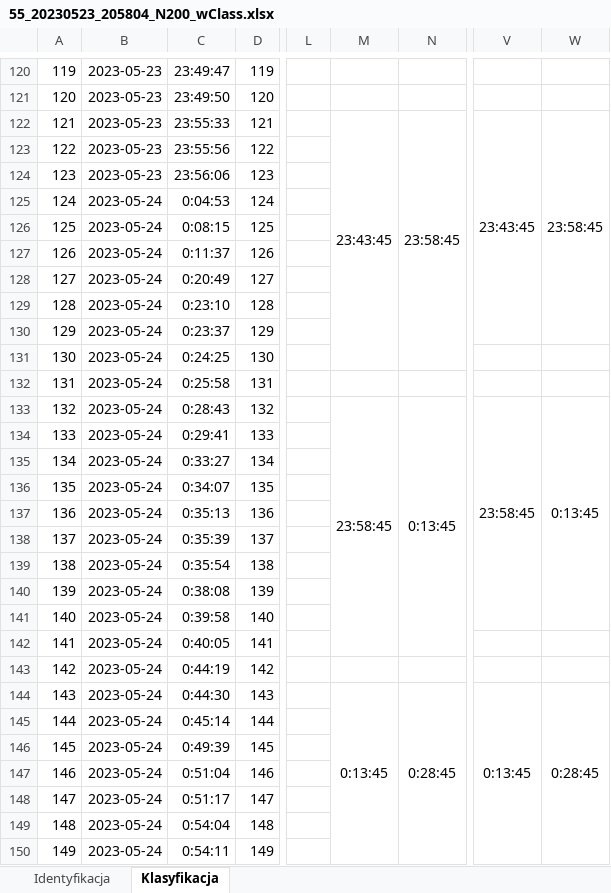
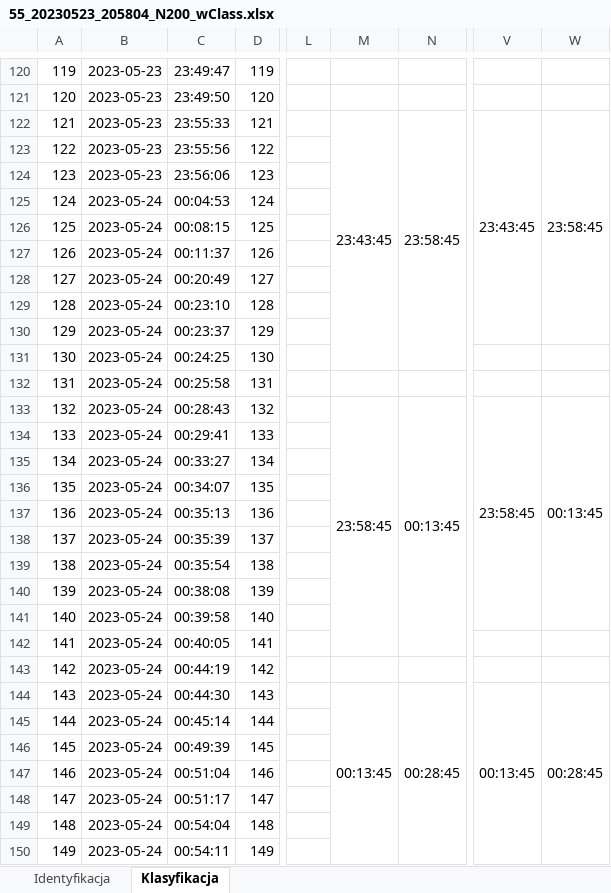
Before and after one commit to PiotrMarciniakKcj/ReportsGenerator, an Excel workbook: 55_20230523_205804_N200_wClass.xlsx, sheet Klasyfikacja, drawn as a sheet; only a part is shown, gaps mark what is left out; values as stored, in another font and other column widths than the file's, no borders; the diff covers the shown part only; the diff names each change by its address in the sheet, - before the commit and + after, or states it on an @@ line.

Commit message:
pasting the classification tables

```diff
--- a/55_20230523_205804_N200_wClass.xlsx (sheet Klasyfikacja)
+++ b/55_20230523_205804_N200_wClass.xlsx (sheet Klasyfikacja)
-C125: 0:04:53
+C125: 00:04:53
-C126: 0:08:15
+C126: 00:08:15
-C127: 0:11:37
+C127: 00:11:37
-C128: 0:20:49
+C128: 00:20:49
-C129: 0:23:10
+C129: 00:23:10
-C130: 0:23:37
+C130: 00:23:37
-C131: 0:24:25
+C131: 00:24:25
-C132: 0:25:58
+C132: 00:25:58
-C133: 0:28:43
+C133: 00:28:43
-N133: 0:13:45
+N133: 00:13:45
-W133: 0:13:45
+W133: 00:13:45
-C134: 0:29:41
+C134: 00:29:41
-C135: 0:33:27
+C135: 00:33:27
-C136: 0:34:07
+C136: 00:34:07
-C137: 0:35:13
+C137: 00:35:13
-C138: 0:35:39
+C138: 00:35:39
-C139: 0:35:54
+C139: 00:35:54
-C140: 0:38:08
+C140: 00:38:08
-C141: 0:39:58
+C141: 00:39:58
-C142: 0:40:05
+C142: 00:40:05
-C143: 0:44:19
+C143: 00:44:19
-C144: 0:44:30
+C144: 00:44:30
-M144: 0:13:45
+M144: 00:13:45
-N144: 0:28:45
+N144: 00:28:45
-V144: 0:13:45
+V144: 00:13:45
-W144: 0:28:45
+W144: 00:28:45
-C145: 0:45:14
+C145: 00:45:14
-C146: 0:49:39
+C146: 00:49:39
-C147: 0:51:04
+C147: 00:51:04
-C148: 0:51:17
+C148: 00:51:17
-C149: 0:54:04
+C149: 00:54:04
-C150: 0:54:11
+C150: 00:54:11
```
Also changed, not shown: 71 edited cells elsewhere in this sheet, sheet Identyfikacja, formulas that keep their value, 54_20230523_123001_DP500_wClass.xlsx, 54_20230523_205800_N200_wClass.xlsx, 7 other files.
